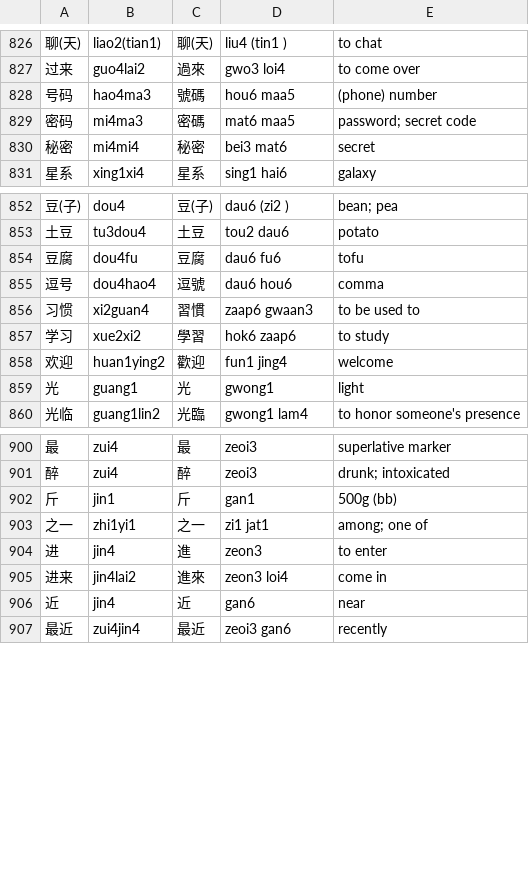
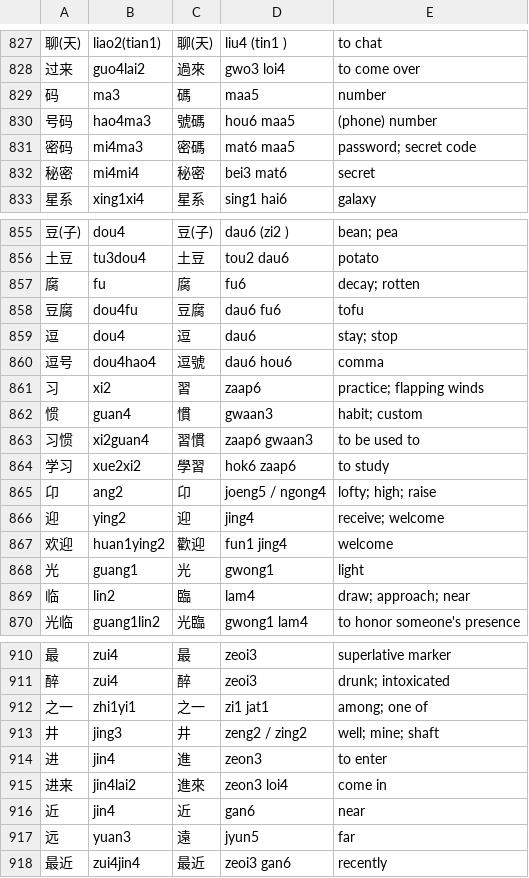
Before and after one commit to Miz-uchi/chinese-lang-res, a TSV file: dom.tsv, drawn as a sheet; only a part is shown, gaps mark what is left out; removed rows and columns are numbered as before the commit, all else as after; the diff covers the shown part only; the diff names each change by its address in the sheet, - before the commit and + after, or states it on an @@ line.

Commit message:
Update dom.tsv

```diff
--- a/dom.tsv
+++ b/dom.tsv
+row 829: 码 | ma3 | 碼 | maa5 | number
+row 857: 腐 | fu | 腐 | fu6 | decay; rotten
+row 859: 逗 | dou4 | 逗 | dau6 | stay; stop
+row 861: 习 | xi2 | 習 | zaap6 | practice; flapping winds
+row 862: 惯 | guan4 | 慣 | gwaan3 | habit; custom
+row 865: 卬 | ang2 | 卬 | joeng5 / ngong4 | lofty; high; raise
+row 866: 迎 | ying2 | 迎 | jing4 | receive; welcome
+row 869: 临 | lin2 | 臨 | lam4 | draw; approach; near
-row 902: 斤 | jin1 | 斤 | gan1 | 500g (bb)
+row 913: 井 | jing3 | 井 | zeng2 / zing2 | well; mine; shaft
+row 917: 远 | yuan3 | 遠 | jyun5 | far
```
Also changed, not shown: 4 added rows, 2 removed rows and 8 edited cells elsewhere in this file.
